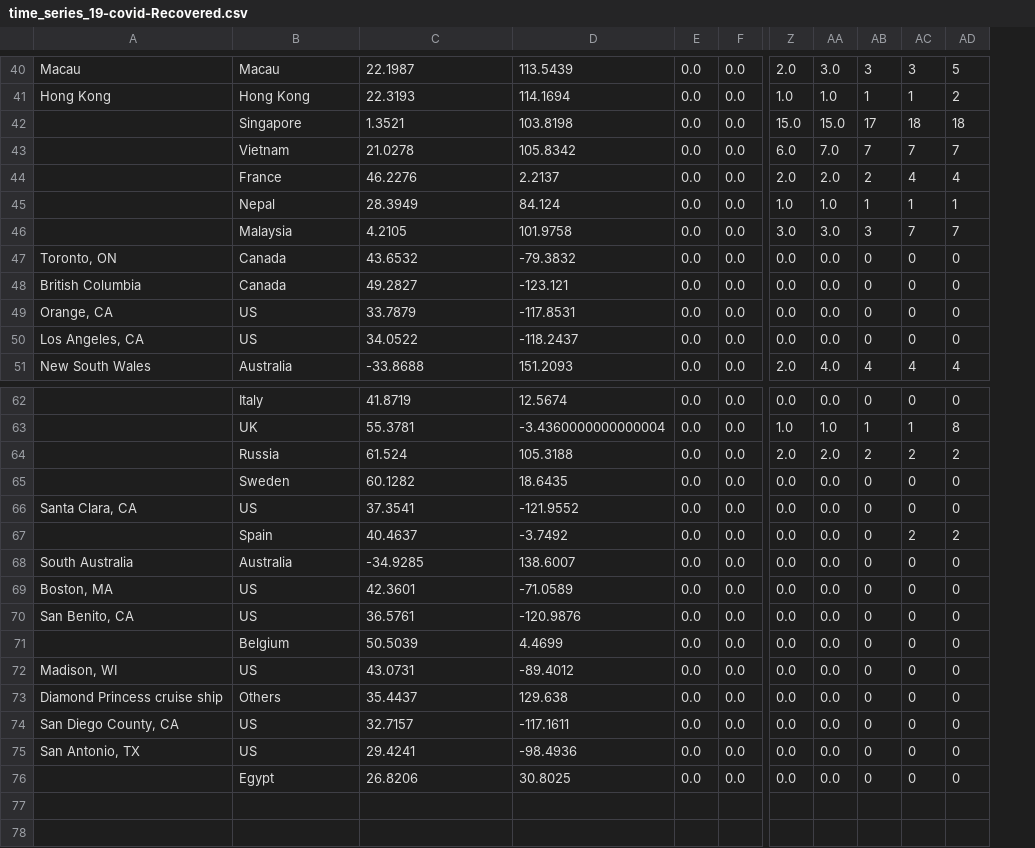
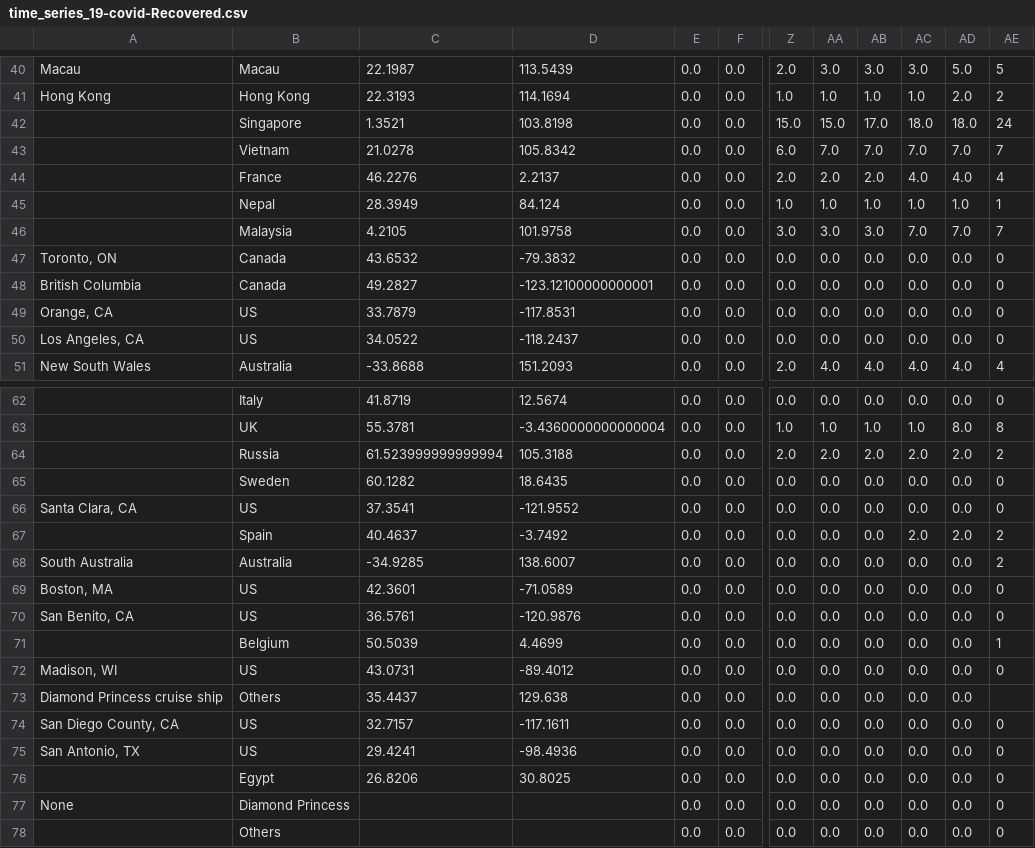
Before and after one commit to shailshouryya/COVID-19, a CSV file: csse_covid_19_data/csse_covid_19_time_series/time_series_19-covid-Recovered.csv, drawn as a sheet; only a part is shown, gaps mark what is left out; removed rows and columns are numbered as before the commit, all else as after; rows hold the shown columns only; the diff covers the shown part only; the diff names each change by its address in the sheet, - before the commit and + after, or states it on an @@ line.

```diff
--- a/csse_covid_19_data/csse_covid_19_time_series/time_series_19-covid-Recovered.csv
+++ b/csse_covid_19_data/csse_covid_19_time_series/time_series_19-covid-Recovered.csv
-column AB, rows 40-51: 3 | 1 | 17 | 7 | 2 | 1 | 3 | 0 | 0 | 0 | 0 | 4; rows 62-76: 0 | 1 | 2 | 0 | 0 | 0 | 0 | 0 | 0 | 0 | 0 | 0 | 0 | 0 | 0
-column AC, rows 40-51: 3 | 1 | 18 | 7 | 4 | 1 | 7 | 0 | 0 | 0 | 0 | 4; rows 62-76: 0 | 1 | 2 | 0 | 0 | 2 | 0 | 0 | 0 | 0 | 0 | 0 | 0 | 0 | 0
+column AB, rows 40-51: 3.0 | 1.0 | 17.0 | 7.0 | 2.0 | 1.0 | 3.0 | 0.0 | 0.0 | 0.0 | 0.0 | 4.0; rows 62-76: 0.0 | 1.0 | 2.0 | 0.0 | 0.0 | 0.0 | 0.0 | 0.0 | 0.0 | 0.0 | 0.0 | 0.0 | 0.0 | 0.0 | 0.0
+column AC, rows 40-51: 3.0 | 1.0 | 18.0 | 7.0 | 4.0 | 1.0 | 7.0 | 0.0 | 0.0 | 0.0 | 0.0 | 4.0; rows 62-76: 0.0 | 1.0 | 2.0 | 0.0 | 0.0 | 2.0 | 0.0 | 0.0 | 0.0 | 0.0 | 0.0 | 0.0 | 0.0 | 0.0 | 0.0
+column AD, rows 40-51: 5.0 | 2.0 | 18.0 | 7.0 | 4.0 | 1.0 | 7.0 | 0.0 | 0.0 | 0.0 | 0.0 | 4.0; rows 62-76: 0.0 | 8.0 | 2.0 | 0.0 | 0.0 | 2.0 | 0.0 | 0.0 | 0.0 | 0.0 | 0.0 | 0.0 | 0.0 | 0.0 | 0.0
-AE42: 18
+AE42: 24
-D48: -123.121
+D48: -123.12100000000001
-C64: 61.524
+C64: 61.523999999999994
-AE68: 0
+AE68: 2
-AE71: 0
+AE71: 1
-AE73: 0
+AE73: (empty)
+row 77: None | Diamond Princess |  |  | 0.0 | 0.0 | 0.0 | 0.0 | 0.0 | 0.0 | 0.0 | 0
+row 78:  | Others |  |  | 0.0 | 0.0 | 0.0 | 0.0 | 0.0 | 0.0 | 0.0 | 0
```
Also changed, not shown: 41 edited cells elsewhere in this file, csse_covid_19_data/csse_covid_19_time_series/time_series_19-covid-Confirmed.csv, csse_covid_19_data/csse_covid_19_time_series/time_series_19-covid-Deaths.csv.
